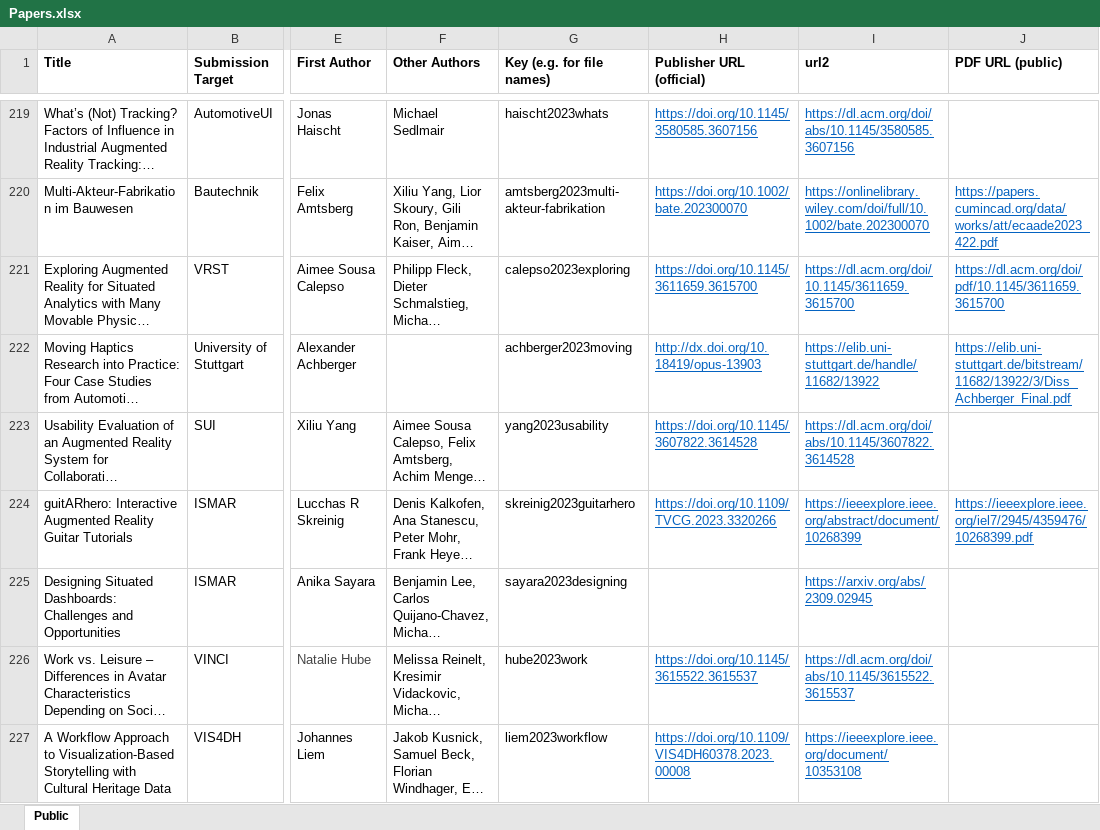
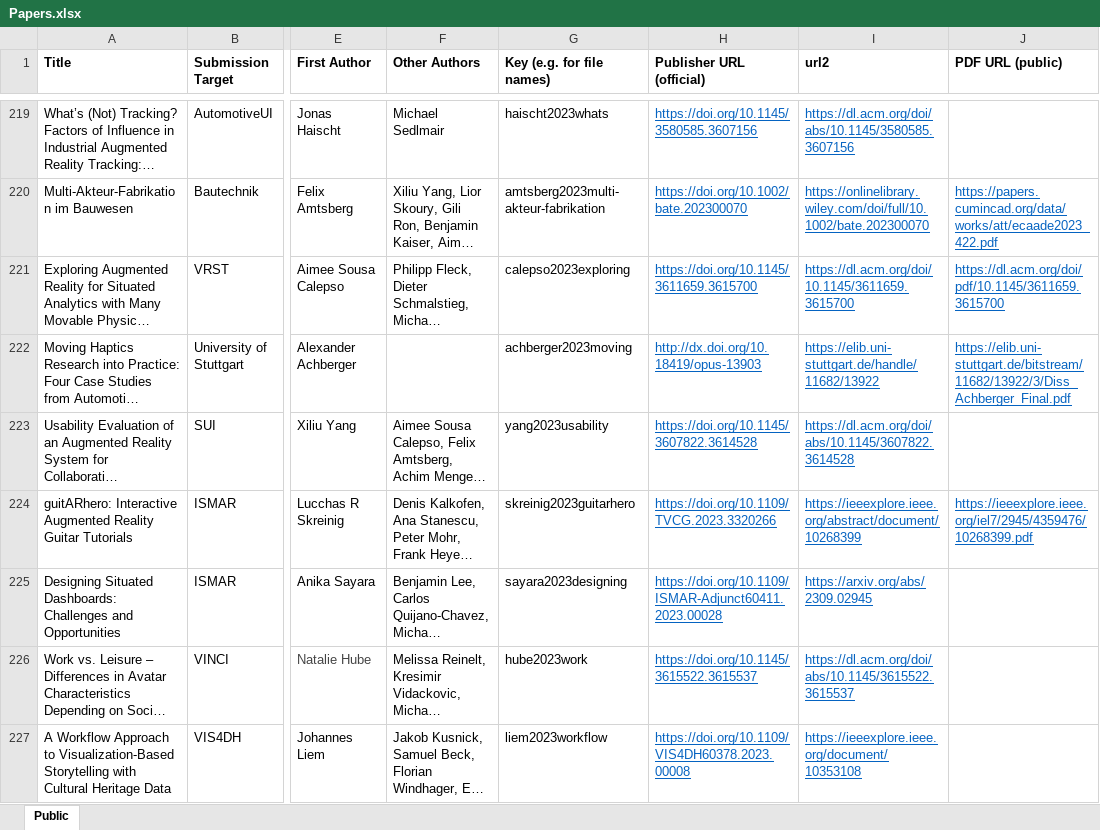
Before and after one commit to visvar/visvar.github.io, an Excel workbook: Papers.xlsx, sheet Public, drawn as a sheet; only a part is shown, gaps mark what is left out; long unchanged cells end in …; values as stored, in another font and other column widths than the file's, no borders; conditional formats and table styles not drawn; the diff covers the shown part only; the diff names each change by its address in the sheet, - before the commit and + after, or states it on an @@ line.

```diff
--- a/Papers.xlsx (sheet Public)
+++ b/Papers.xlsx (sheet Public)
-H225 (Publisher URL (official)): (empty)
+H225 (Publisher URL (official)): https://doi.org/10.1109/ISMAR-Adjunct60411.2023.00028
```
Also changed, not shown: 19 edited cells and cell formats elsewhere in this sheet, 23 other files.
